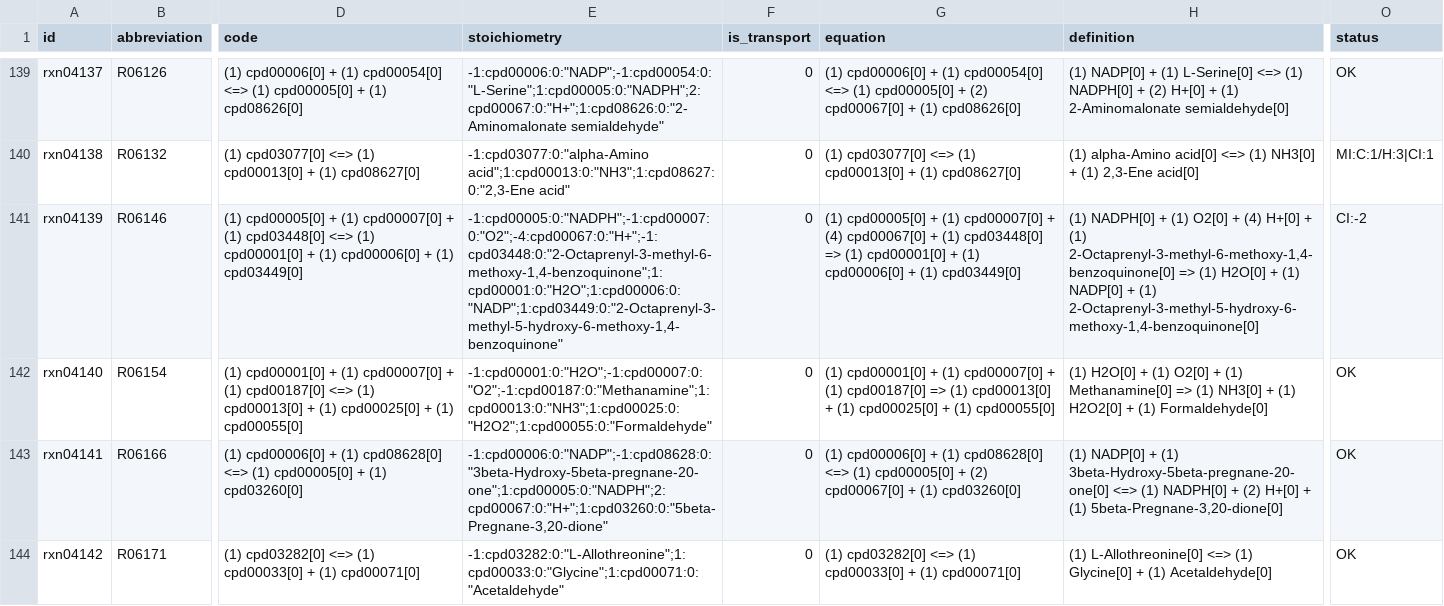
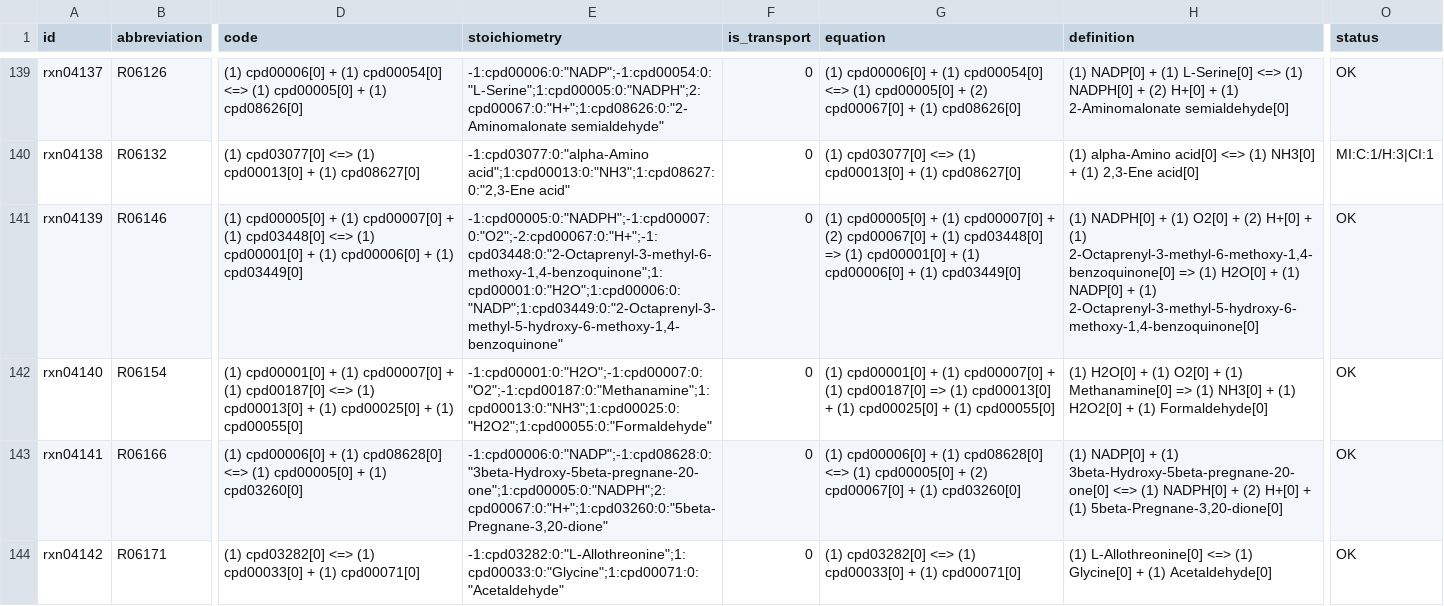
Before and after one commit to ModelSEED/ModelSEEDDatabase, a TSV file: Biochemistry/reaction_04.tsv, drawn as a sheet; only a part is shown, gaps mark what is left out; the diff names each change by its address in the sheet, - before the commit and + after, or states it on an @@ line.

```diff
--- a/Biochemistry/reaction_04.tsv
+++ b/Biochemistry/reaction_04.tsv
-E141 (stoichiometry): -1:cpd00005:0:"NADPH";-1:cpd00007:0:"O2";-4:cpd00067:0:"H+";-1:cpd03448:0:"2-Octaprenyl-3-methyl-6-methoxy-1,4-benzoquinone";1:cpd00001:0:"H2O";1:cpd00006:0:"NADP";1:cpd03449:0:"2-Octaprenyl-3-methyl-5-hydroxy-6-methoxy-1,4-benzoquinone"
+E141 (stoichiometry): -1:cpd00005:0:"NADPH";-1:cpd00007:0:"O2";-2:cpd00067:0:"H+";-1:cpd03448:0:"2-Octaprenyl-3-methyl-6-methoxy-1,4-benzoquinone";1:cpd00001:0:"H2O";1:cpd00006:0:"NADP";1:cpd03449:0:"2-Octaprenyl-3-methyl-5-hydroxy-6-methoxy-1,4-benzoquinone"
-G141 (equation): …cpd00007[0] + (4) cpd00067[0] +…
+G141 (equation): …cpd00007[0] + (2) cpd00067[0] +…
-H141 (definition): …O2[0] + (4) H+[0] +…
+H141 (definition): …O2[0] + (2) H+[0] +…
-O141 (status): CI:-2
+O141 (status): OK
```
Also changed, not shown: Biochemistry/Curation/overrides/structure_picks/samseaver.tsv, Biochemistry/compound_03.tsv, 19 other files.
